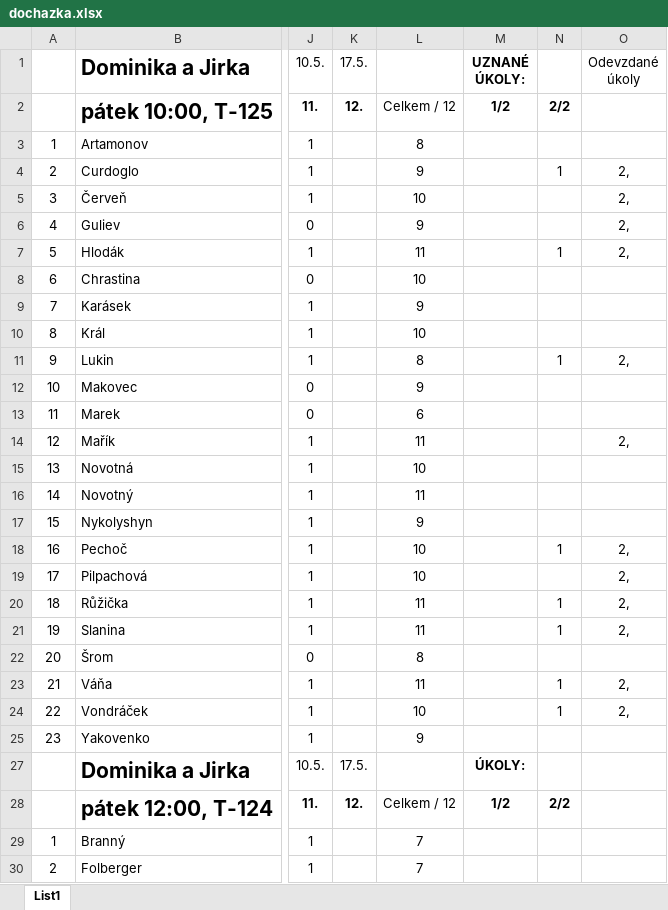
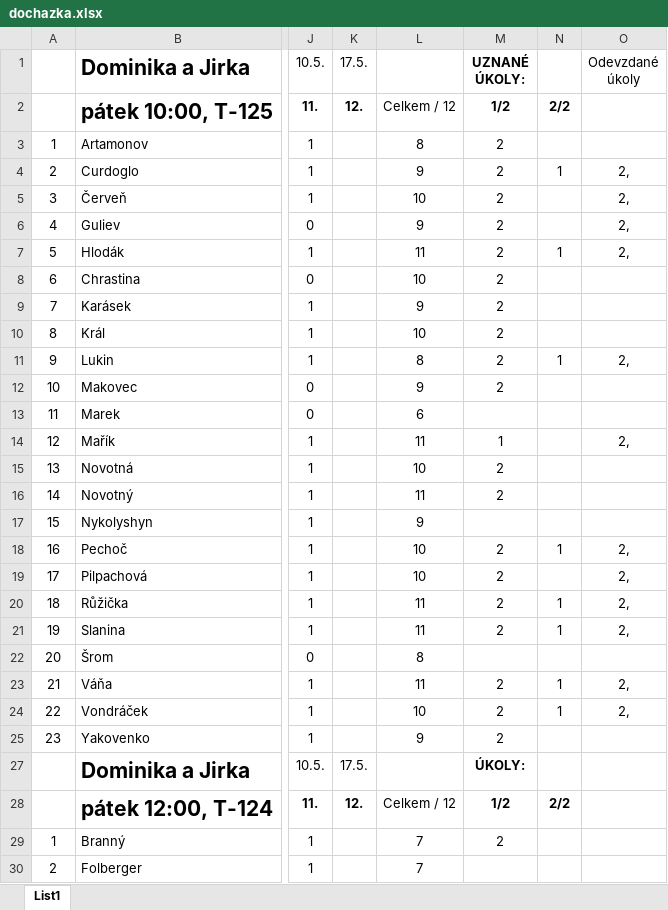
Before and after one commit to loepa01/NME1cvBook, an Excel workbook: _downloads/c6c3ae9668bda441b5d0323c35330068/dochazka.xlsx, sheet List1, drawn as a sheet; only a part is shown, gaps mark what is left out; values as stored, in another font and other column widths than the file's, no borders; conditional formats not drawn; the diff covers the shown part only; the diff names each change by its address in the sheet, - before the commit and + after, or states it on an @@ line.

Commit message:
Update documentation

```diff
--- a/_downloads/c6c3ae9668bda441b5d0323c35330068/dochazka.xlsx (sheet List1)
+++ b/_downloads/c6c3ae9668bda441b5d0323c35330068/dochazka.xlsx (sheet List1)
-M3:M12 (UZNANÉ ÚKOLY:): (empty)
+M3:M12 (UZNANÉ ÚKOLY:): 2
-M14 (UZNANÉ ÚKOLY:): (empty)
+M14 (UZNANÉ ÚKOLY:): 1
-M15:M16 (UZNANÉ ÚKOLY:): (empty)
+M15:M16 (UZNANÉ ÚKOLY:): 2
-M18:M21 (UZNANÉ ÚKOLY:): (empty)
+M18:M21 (UZNANÉ ÚKOLY:): 2
-M23:M25 (UZNANÉ ÚKOLY:): (empty)
+M23:M25 (UZNANÉ ÚKOLY:): 2
-M29 (UZNANÉ ÚKOLY:): (empty)
+M29 (UZNANÉ ÚKOLY:): 2
```
Also changed, not shown: 18 edited cells elsewhere in this sheet.
